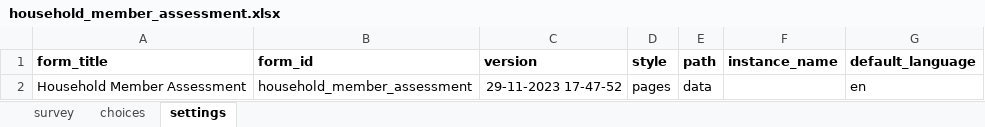
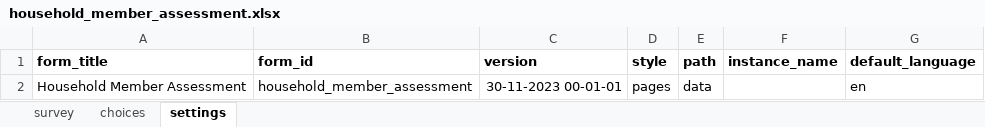
Before and after one commit to Emmanueltech2/commodity-tracker, an Excel workbook: forms/app/household_member_assessment.xlsx, sheet settings, drawn as a sheet; values as stored, in another font and other column widths than the file's, no borders; the diff names each change by its address in the sheet, - before the commit and + after, or states it on an @@ line.

```diff
--- a/forms/app/household_member_assessment.xlsx (sheet settings)
+++ b/forms/app/household_member_assessment.xlsx (sheet settings)
-C2 (version): 29-11-2023 17-47-52
+C2 (version): 30-11-2023 00-01-01
```
Also changed, not shown: sheet choices, sheet survey, 6 other files.
